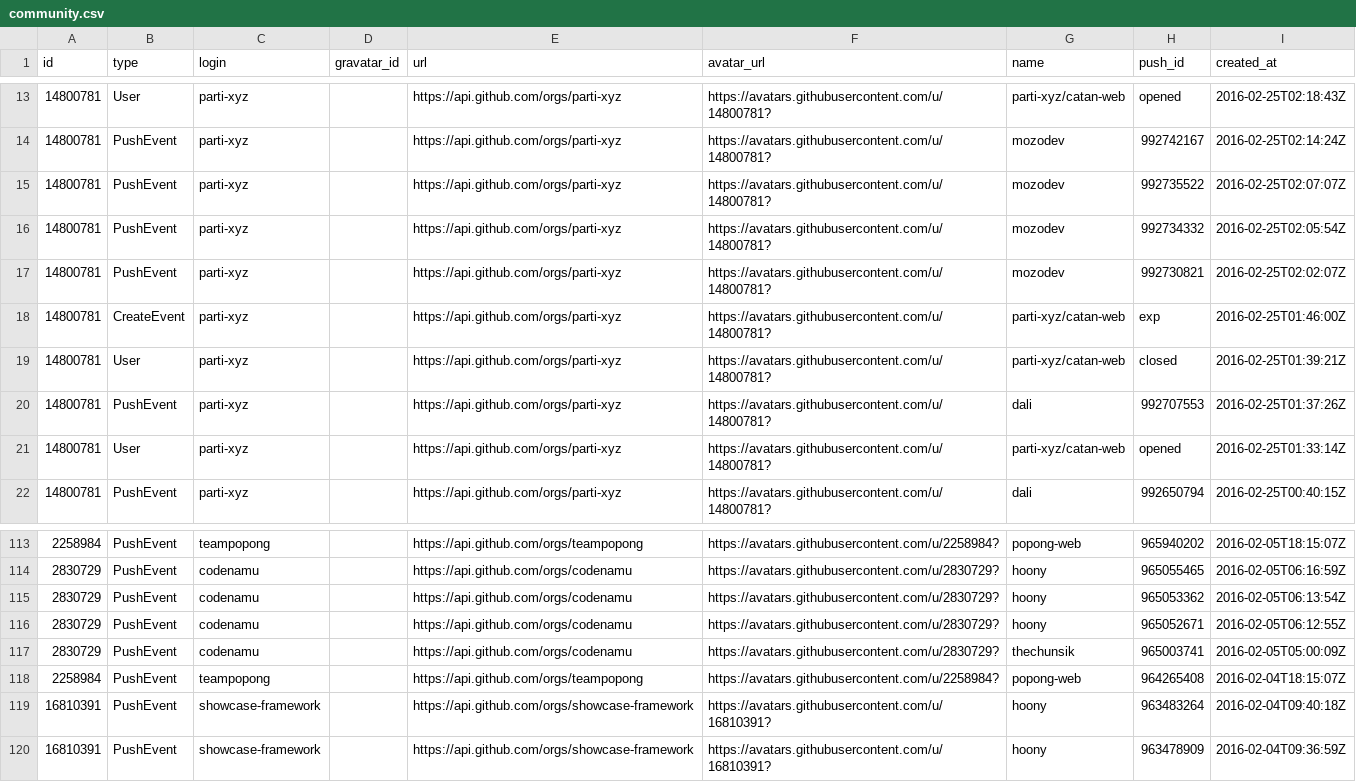
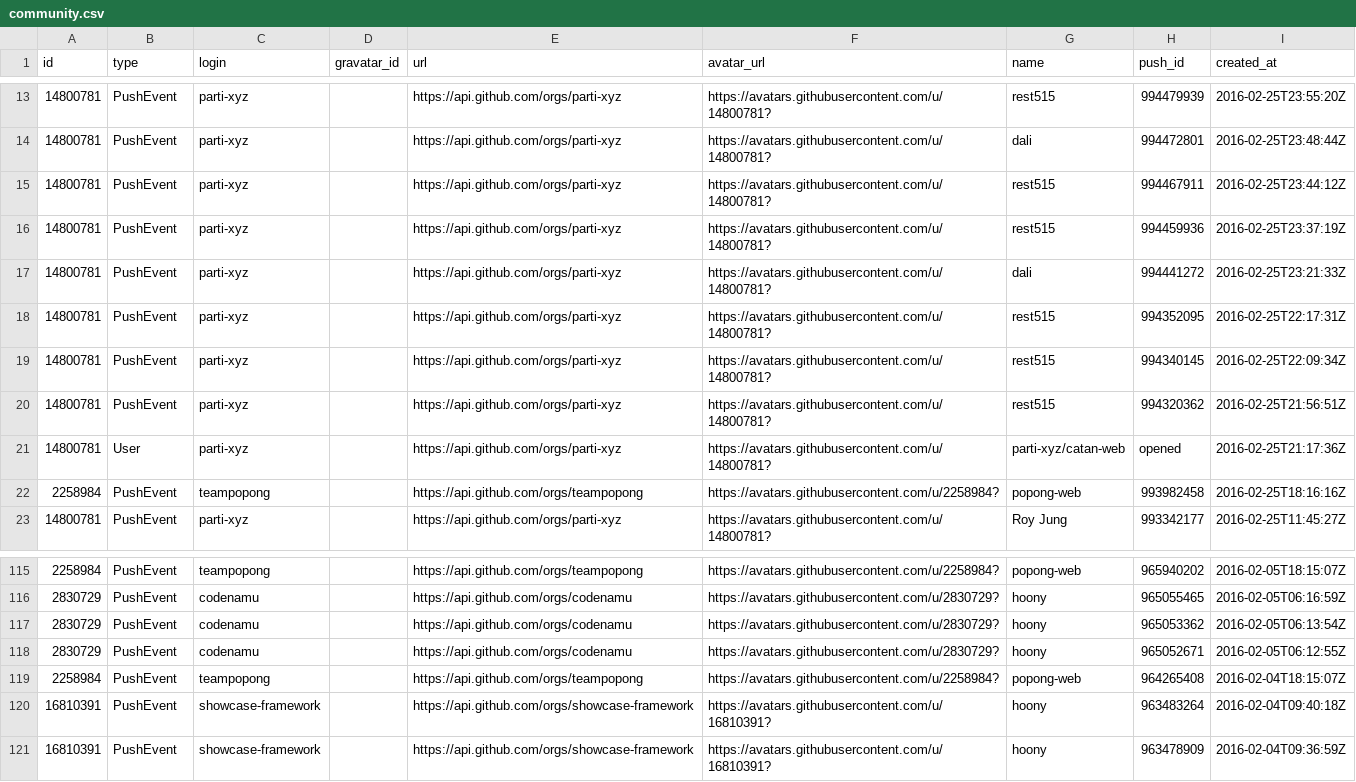
Before and after one commit to codenamu/civichacking-activity, a CSV file: community.csv, drawn as a sheet; only a part is shown, gaps mark what is left out; the diff covers the shown part only.

```diff
--- a/community.csv
+++ b/community.csv
@@ -13,10 +13,11 @@ id, type, login, gravatar_id, url, avatar_url, name, push_id, created_at
-14800781, User, parti-xyz, , https://api.github.com/orgs/parti-xyz, https://avatars.githubusercontent.com/u/14800781?, parti-xyz/catan-web, opened, 2016-02-25T02:18:43Z
-14800781, PushEvent, parti-xyz, , https://api.github.com/orgs/parti-xyz, https://avatars.githubusercontent.com/u/14800781?, mozodev, 992742167, 2016-02-25T02:14:24Z
-14800781, PushEvent, parti-xyz, , https://api.github.com/orgs/parti-xyz, https://avatars.githubusercontent.com/u/14800781?, mozodev, 992735522, 2016-02-25T02:07:07Z
-14800781, PushEvent, parti-xyz, , https://api.github.com/orgs/parti-xyz, https://avatars.githubusercontent.com/u/14800781?, mozodev, 992734332, 2016-02-25T02:05:54Z
-14800781, PushEvent, parti-xyz, , https://api.github.com/orgs/parti-xyz, https://avatars.githubusercontent.com/u/14800781?, mozodev, 992730821, 2016-02-25T02:02:07Z
-14800781, CreateEvent, parti-xyz, , https://api.github.com/orgs/parti-xyz, https://avatars.githubusercontent.com/u/14800781?, parti-xyz/catan-web, exp, 2016-02-25T01:46:00Z
-14800781, User, parti-xyz, , https://api.github.com/orgs/parti-xyz, https://avatars.githubusercontent.com/u/14800781?, parti-xyz/catan-web, closed, 2016-02-25T01:39:21Z
-14800781, PushEvent, parti-xyz, , https://api.github.com/orgs/parti-xyz, https://avatars.githubusercontent.com/u/14800781?, dali, 992707553, 2016-02-25T01:37:26Z
-14800781, User, parti-xyz, , https://api.github.com/orgs/parti-xyz, https://avatars.githubusercontent.com/u/14800781?, parti-xyz/catan-web, opened, 2016-02-25T01:33:14Z
-14800781, PushEvent, parti-xyz, , https://api.github.com/orgs/parti-xyz, https://avatars.githubusercontent.com/u/14800781?, dali, 992650794, 2016-02-25T00:40:15Z
+14800781, PushEvent, parti-xyz, , https://api.github.com/orgs/parti-xyz, https://avatars.githubusercontent.com/u/14800781?, rest515, 994479939, 2016-02-25T23:55:20Z
+14800781, PushEvent, parti-xyz, , https://api.github.com/orgs/parti-xyz, https://avatars.githubusercontent.com/u/14800781?, dali, 994472801, 2016-02-25T23:48:44Z
+14800781, PushEvent, parti-xyz, , https://api.github.com/orgs/parti-xyz, https://avatars.githubusercontent.com/u/14800781?, rest515, 994467911, 2016-02-25T23:44:12Z
+14800781, PushEvent, parti-xyz, , https://api.github.com/orgs/parti-xyz, https://avatars.githubusercontent.com/u/14800781?, rest515, 994459936, 2016-02-25T23:37:19Z
+14800781, PushEvent, parti-xyz, , https://api.github.com/orgs/parti-xyz, https://avatars.githubusercontent.com/u/14800781?, dali, 994441272, 2016-02-25T23:21:33Z
+14800781, PushEvent, parti-xyz, , https://api.github.com/orgs/parti-xyz, https://avatars.githubusercontent.com/u/14800781?, rest515, 994352095, 2016-02-25T22:17:31Z
+14800781, PushEvent, parti-xyz, , https://api.github.com/orgs/parti-xyz, https://avatars.githubusercontent.com/u/14800781?, rest515, 994340145, 2016-02-25T22:09:34Z
+14800781, PushEvent, parti-xyz, , https://api.github.com/orgs/parti-xyz, https://avatars.githubusercontent.com/u/14800781?, rest515, 994320362, 2016-02-25T21:56:51Z
+14800781, User, parti-xyz, , https://api.github.com/orgs/parti-xyz, https://avatars.githubusercontent.com/u/14800781?, parti-xyz/catan-web, opened, 2016-02-25T21:17:36Z
+2258984, PushEvent, teampopong, , https://api.github.com/orgs/teampopong, https://avatars.githubusercontent.com/u/2258984?, popong-web, 993982458, 2016-02-25T18:16:16Z
+14800781, PushEvent, parti-xyz, , https://api.github.com/orgs/parti-xyz, https://avatars.githubusercontent.com/u/14800781?, Roy Jung, 993342177, 2016-02-25T11:45:27Z
@@ -116,3 +118,2 @@ id, type, login, gravatar_id, url, avatar_url, name, push_id, created_at
 2830729, PushEvent, codenamu, , https://api.github.com/orgs/codenamu, https://avatars.githubusercontent.com/u/2830729?, hoony, 965052671, 2016-02-05T06:12:55Z
-2830729, PushEvent, codenamu, , https://api.github.com/orgs/codenamu, https://avatars.githubusercontent.com/u/2830729?, thechunsik, 965003741, 2016-02-05T05:00:09Z
 2258984, PushEvent, teampopong, , https://api.github.com/orgs/teampopong, https://avatars.githubusercontent.com/u/2258984?, popong-web, 964265408, 2016-02-04T18:15:07Z
```
Also changed, not shown: 1 added row, 1 removed row and 64 edited cells elsewhere in this file.
